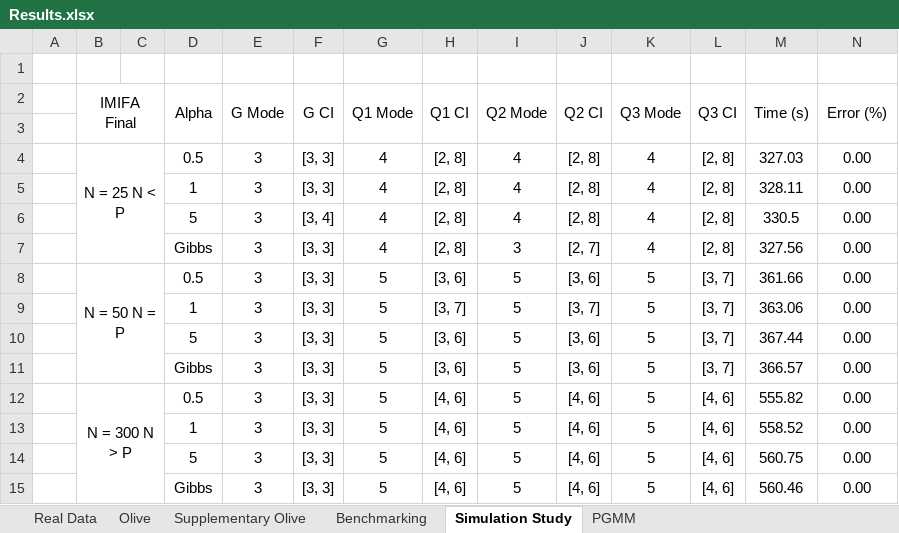
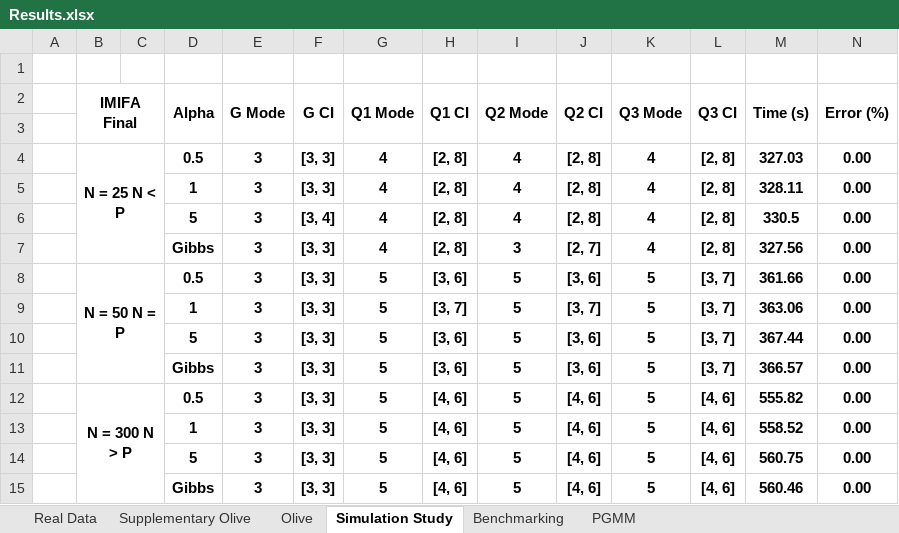
Before and after one commit to Keefe-Murphy/IMIFA, an Excel workbook: Results.xlsx, sheet Simulation Study, drawn as a sheet; only a part is shown; values as stored, in another font and other column widths than the file's, no borders; the diff names each change by its address in the sheet, - before the commit and + after, or states it on an @@ line.

```diff
--- a/Results.xlsx (sheet Simulation Study)
+++ b/Results.xlsx (sheet Simulation Study)
@@ sheet tab order changed: Real Data | Supplementary Olive | Olive | Simulation Study | Benchmarking | PGMM @@
-B2 bold: off
+B2 bold: on
-D2:N2 bold: off
+D2:N2 bold: on
-B4 bold: off
+B4 bold: on
-D4:N15 bold: off
+D4:N15 bold: on
-B8 bold: off
+B8 bold: on
-B12 bold: off
+B12 bold: on
```
Also changed, not shown: sheet Supplementary Olive, sheet Real Data, sheet Olive, sheet Benchmarking, formulas that keep their value.
